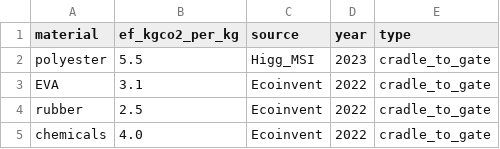
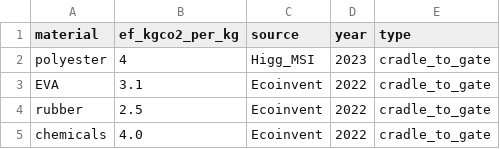
Before and after one commit to Matart930/scope3-footwear-calculator, a CSV file: data/material_factors.csv, drawn as a sheet.

Commit message:
Update material_factors.csv

```diff
--- a/data/material_factors.csv
+++ b/data/material_factors.csv
@@ -1,3 +1,3 @@
 material,ef_kgco2_per_kg,source,year,type
-polyester,5.5,Higg_MSI,2023,cradle_to_gate
+polyester,4,Higg_MSI,2023,cradle_to_gate
 EVA,3.1,Ecoinvent,2022,cradle_to_gate
```
